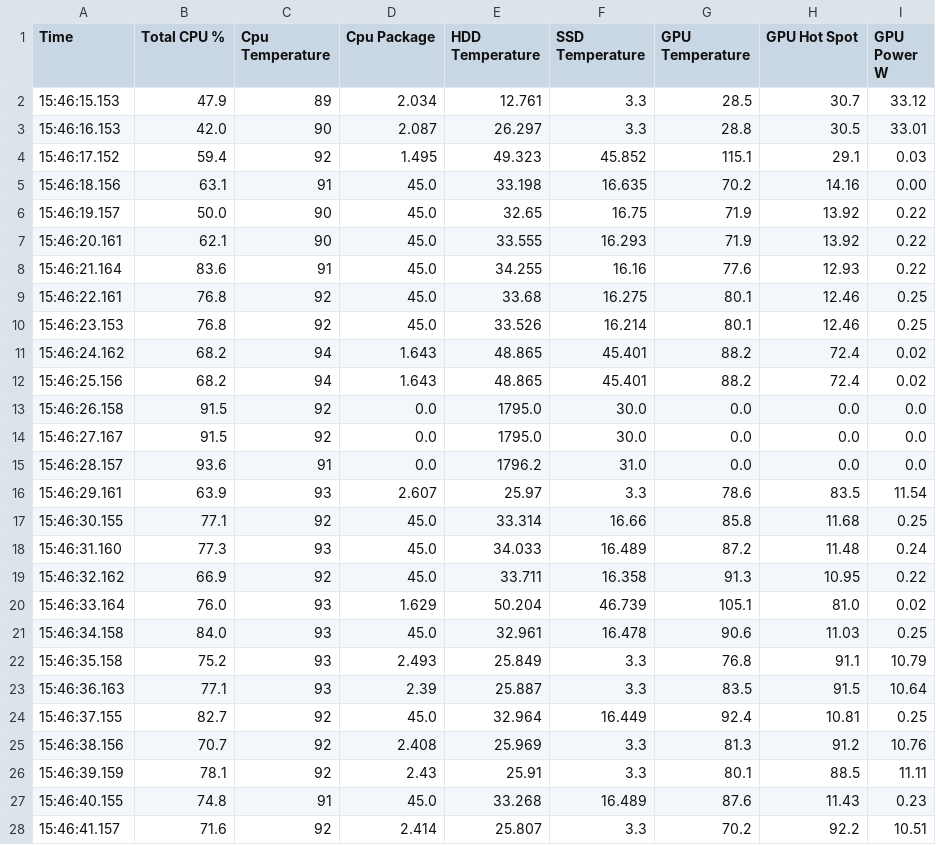
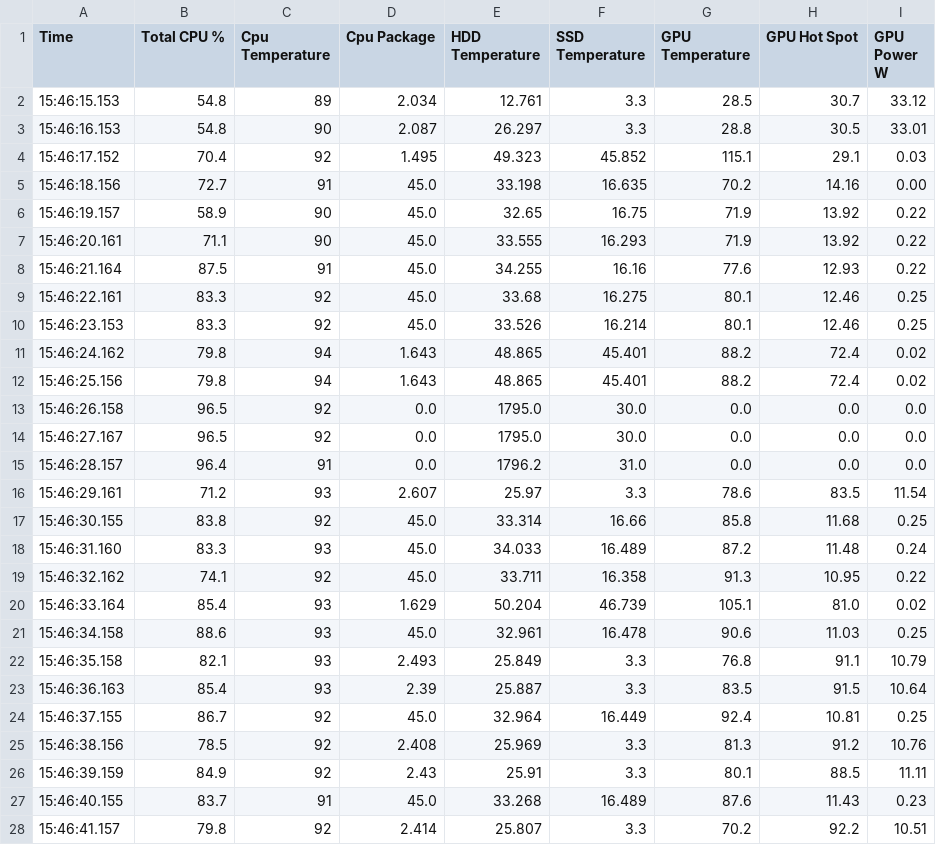
Before and after one commit to mouroz/ti5-graph, a CSV file: data/sem_base/test1.csv, drawn as a sheet; only a part is shown; the diff covers the shown part only.

```diff
--- a/data/sem_base/test1.csv
+++ b/data/sem_base/test1.csv
@@ -1,28 +1,28 @@
 Time,Total CPU %,Cpu Temperature,Cpu Package,HDD Temperature,SSD Temperature,GPU Temperature,GPU Hot Spot,GPU Power W
-15:46:15.153,47.9,89,2.034,12.761,3.3,28.5,30.7,33.12
-15:46:16.153,42.0,90,2.087,26.297,3.3,28.8,30.5,33.01
-15:46:17.152,59.4,92,1.495,49.323,45.852,115.1,29.1,0.03
-15:46:18.156,63.1,91,45.0,33.198,16.635,70.2,14.16,0.00
-15:46:19.157,50.0,90,45.0,32.65,16.75,71.9,13.92,0.22
-15:46:20.161,62.1,90,45.0,33.555,16.293,71.9,13.92,0.22
-15:46:21.164,83.6,91,45.0,34.255,16.16,77.6,12.93,0.22
-15:46:22.161,76.8,92,45.0,33.68,16.275,80.1,12.46,0.25
-15:46:23.153,76.8,92,45.0,33.526,16.214,80.1,12.46,0.25
-15:46:24.162,68.2,94,1.643,48.865,45.401,88.2,72.4,0.02
-15:46:25.156,68.2,94,1.643,48.865,45.401,88.2,72.4,0.02
-15:46:26.158,91.5,92,0.0,1795.0,30.0,0.0,0.0,0.0
-15:46:27.167,91.5,92,0.0,1795.0,30.0,0.0,0.0,0.0
-15:46:28.157,93.6,91,0.0,1796.2,31.0,0.0,0.0,0.0
-15:46:29.161,63.9,93,2.607,25.97,3.3,78.6,83.5,11.54
-15:46:30.155,77.1,92,45.0,33.314,16.66,85.8,11.68,0.25
-15:46:31.160,77.3,93,45.0,34.033,16.489,87.2,11.48,0.24
-15:46:32.162,66.9,92,45.0,33.711,16.358,91.3,10.95,0.22
-15:46:33.164,76.0,93,1.629,50.204,46.739,105.1,81.0,0.02
-15:46:34.158,84.0,93,45.0,32.961,16.478,90.6,11.03,0.25
-15:46:35.158,75.2,93,2.493,25.849,3.3,76.8,91.1,10.79
-15:46:36.163,77.1,93,2.39,25.887,3.3,83.5,91.5,10.64
-15:46:37.155,82.7,92,45.0,32.964,16.449,92.4,10.81,0.25
-15:46:38.156,70.7,92,2.408,25.969,3.3,81.3,91.2,10.76
-15:46:39.159,78.1,92,2.43,25.91,3.3,80.1,88.5,11.11
-15:46:40.155,74.8,91,45.0,33.268,16.489,87.6,11.43,0.23
-15:46:41.157,71.6,92,2.414,25.807,3.3,70.2,92.2,10.51
+15:46:15.153,54.8,89,2.034,12.761,3.3,28.5,30.7,33.12
+15:46:16.153,54.8,90,2.087,26.297,3.3,28.8,30.5,33.01
+15:46:17.152,70.4,92,1.495,49.323,45.852,115.1,29.1,0.03
+15:46:18.156,72.7,91,45.0,33.198,16.635,70.2,14.16,0.00
+15:46:19.157,58.9,90,45.0,32.65,16.75,71.9,13.92,0.22
+15:46:20.161,71.1,90,45.0,33.555,16.293,71.9,13.92,0.22
+15:46:21.164,87.5,91,45.0,34.255,16.16,77.6,12.93,0.22
+15:46:22.161,83.3,92,45.0,33.68,16.275,80.1,12.46,0.25
+15:46:23.153,83.3,92,45.0,33.526,16.214,80.1,12.46,0.25
+15:46:24.162,79.8,94,1.643,48.865,45.401,88.2,72.4,0.02
+15:46:25.156,79.8,94,1.643,48.865,45.401,88.2,72.4,0.02
+15:46:26.158,96.5,92,0.0,1795.0,30.0,0.0,0.0,0.0
+15:46:27.167,96.5,92,0.0,1795.0,30.0,0.0,0.0,0.0
+15:46:28.157,96.4,91,0.0,1796.2,31.0,0.0,0.0,0.0
+15:46:29.161,71.2,93,2.607,25.97,3.3,78.6,83.5,11.54
+15:46:30.155,83.8,92,45.0,33.314,16.66,85.8,11.68,0.25
+15:46:31.160,83.3,93,45.0,34.033,16.489,87.2,11.48,0.24
+15:46:32.162,74.1,92,45.0,33.711,16.358,91.3,10.95,0.22
+15:46:33.164,85.4,93,1.629,50.204,46.739,105.1,81.0,0.02
+15:46:34.158,88.6,93,45.0,32.961,16.478,90.6,11.03,0.25
+15:46:35.158,82.1,93,2.493,25.849,3.3,76.8,91.1,10.79
+15:46:36.163,85.4,93,2.39,25.887,3.3,83.5,91.5,10.64
+15:46:37.155,86.7,92,45.0,32.964,16.449,92.4,10.81,0.25
+15:46:38.156,78.5,92,2.408,25.969,3.3,81.3,91.2,10.76
+15:46:39.159,84.9,92,2.43,25.91,3.3,80.1,88.5,11.11
+15:46:40.155,83.7,91,45.0,33.268,16.489,87.6,11.43,0.23
+15:46:41.157,79.8,92,2.414,25.807,3.3,70.2,92.2,10.51
```
Also changed, not shown: 66 edited cells elsewhere in this file, data/sem_base/test2.csv, data/sem_base/test3.csv, 32 other files.
